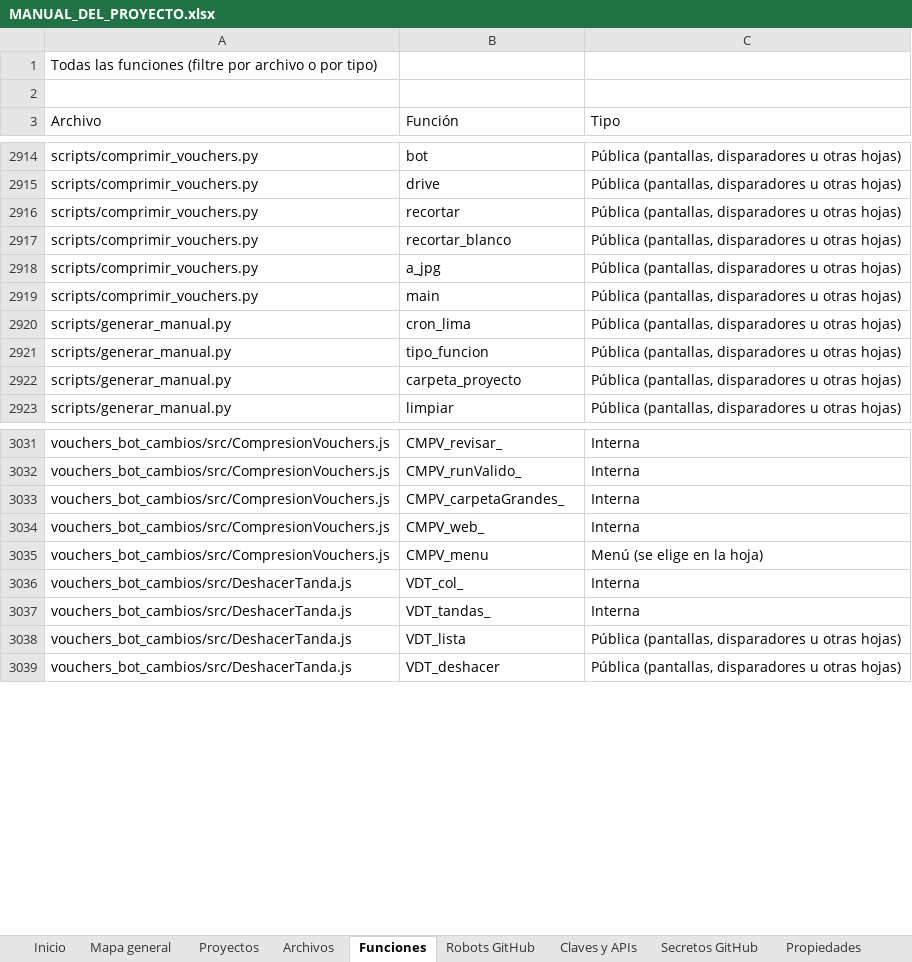
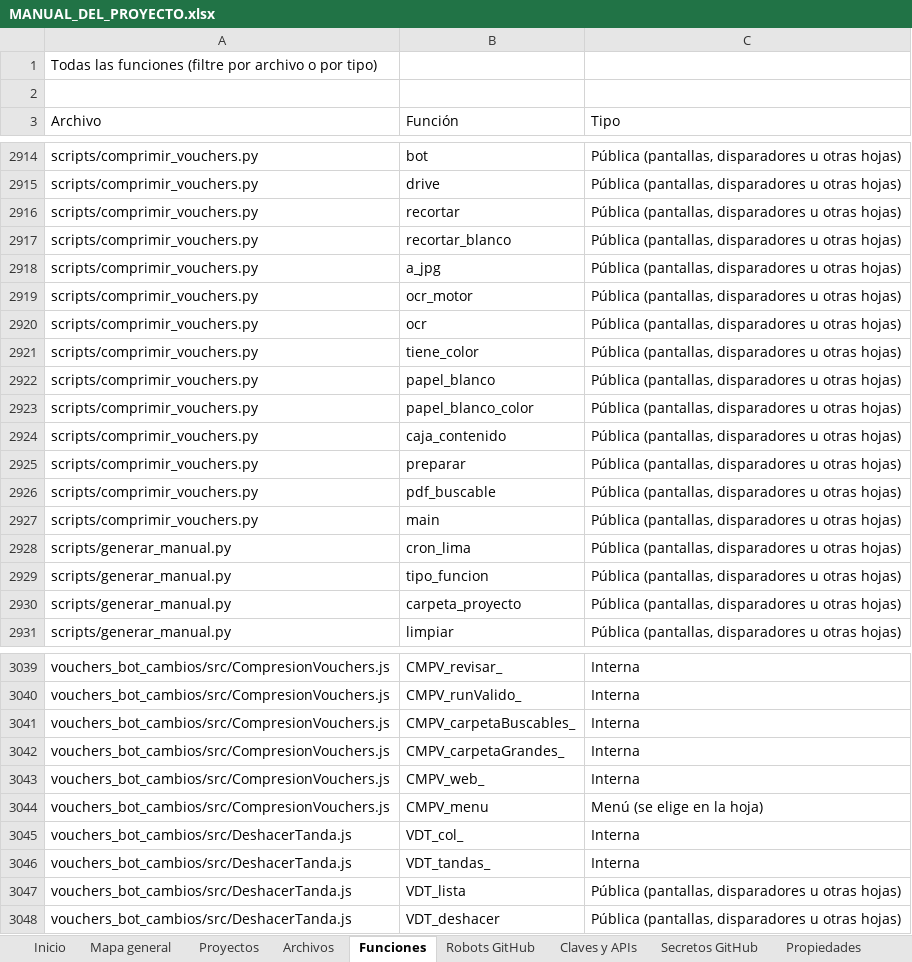
Before and after one commit to Aquivan/Claude, an Excel workbook: docs/MANUAL_DEL_PROYECTO.xlsx, sheet Funciones, drawn as a sheet; only a part is shown, gaps mark what is left out; values as stored, in another font and other column widths than the file's, no cell formats; the diff names each change by its address in the sheet, - before the commit and + after, or states it on an @@ line.

```diff
--- a/docs/MANUAL_DEL_PROYECTO.xlsx (sheet Funciones)
+++ b/docs/MANUAL_DEL_PROYECTO.xlsx (sheet Funciones)
+row 2919: scripts/comprimir_vouchers.py | ocr_motor | Pública (pantallas, disparadores u otras hojas)
+row 2920: scripts/comprimir_vouchers.py | ocr | Pública (pantallas, disparadores u otras hojas)
+row 2921: scripts/comprimir_vouchers.py | tiene_color | Pública (pantallas, disparadores u otras hojas)
+row 2922: scripts/comprimir_vouchers.py | papel_blanco | Pública (pantallas, disparadores u otras hojas)
+row 2923: scripts/comprimir_vouchers.py | papel_blanco_color | Pública (pantallas, disparadores u otras hojas)
+row 2924: scripts/comprimir_vouchers.py | caja_contenido | Pública (pantallas, disparadores u otras hojas)
+row 2925: scripts/comprimir_vouchers.py | preparar | Pública (pantallas, disparadores u otras hojas)
+row 2926: scripts/comprimir_vouchers.py | pdf_buscable | Pública (pantallas, disparadores u otras hojas)
+row 3041: vouchers_bot_cambios/src/CompresionVouchers.js | CMPV_carpetaBuscables_ | Interna
```
Also changed, not shown: sheet Archivos, sheet Historial, sheet Inicio, cell formats, 8 other files.
